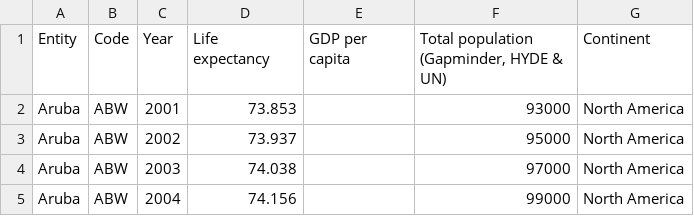
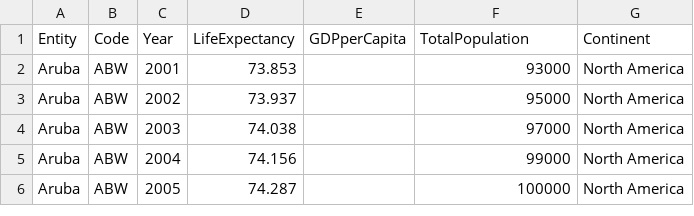
Before and after one commit to RathivBal/narrativevisual, a CSV file: WorldBankData.csv, drawn as a sheet; only a part is shown; the shorter side is filled out with more unchanged rows.

Commit message:
Add files via upload

```diff
--- a/WorldBankData.csv
+++ b/WorldBankData.csv
@@ -1,2 +1,2 @@
-Entity,Code,Year,Life expectancy,GDP per capita,"Total population (Gapminder, HYDE & UN)",Continent
+Entity,Code,Year,LifeExpectancy,GDPperCapita,TotalPopulation,Continent
 Aruba,ABW,2001,73.853,,93000,North America
```
